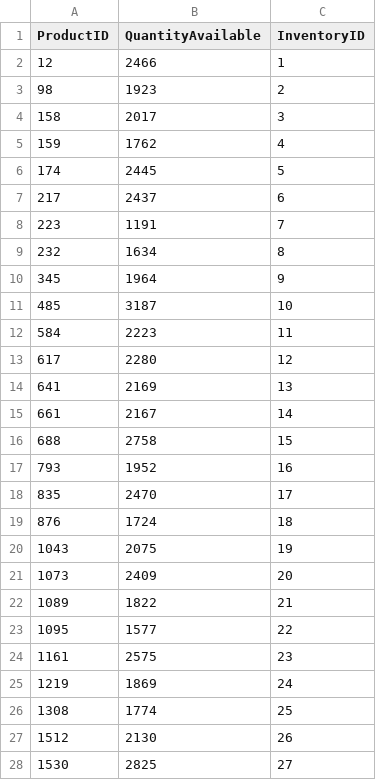
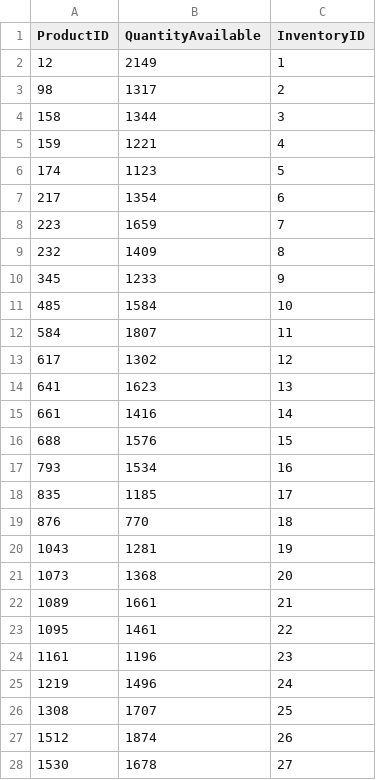
Before and after one commit to Kozker-lab/ecommerce_datagen, a CSV file: data/csv/v2/inventory_levels_v2.csv, drawn as a sheet; only a part is shown; the diff covers the shown part only.

Commit message:
Cleaned Customer, category, product, and orders

```diff
--- a/data/csv/v2/inventory_levels_v2.csv
+++ b/data/csv/v2/inventory_levels_v2.csv
@@ -1,28 +1,28 @@
 ProductID,QuantityAvailable,InventoryID
-12,2466,1
-98,1923,2
-158,2017,3
-159,1762,4
-174,2445,5
-217,2437,6
-223,1191,7
-232,1634,8
-345,1964,9
-485,3187,10
-584,2223,11
-617,2280,12
-641,2169,13
-661,2167,14
-688,2758,15
-793,1952,16
-835,2470,17
-876,1724,18
-1043,2075,19
-1073,2409,20
-1089,1822,21
-1095,1577,22
-1161,2575,23
-1219,1869,24
-1308,1774,25
-1512,2130,26
-1530,2825,27
+12,2149,1
+98,1317,2
+158,1344,3
+159,1221,4
+174,1123,5
+217,1354,6
+223,1659,7
+232,1409,8
+345,1233,9
+485,1584,10
+584,1807,11
+617,1302,12
+641,1623,13
+661,1416,14
+688,1576,15
+793,1534,16
+835,1185,17
+876,770,18
+1043,1281,19
+1073,1368,20
+1089,1661,21
+1095,1461,22
+1161,1196,23
+1219,1496,24
+1308,1707,25
+1512,1874,26
+1530,1678,27
```
Also changed, not shown: 173 edited cells elsewhere in this file, 3 other files.
